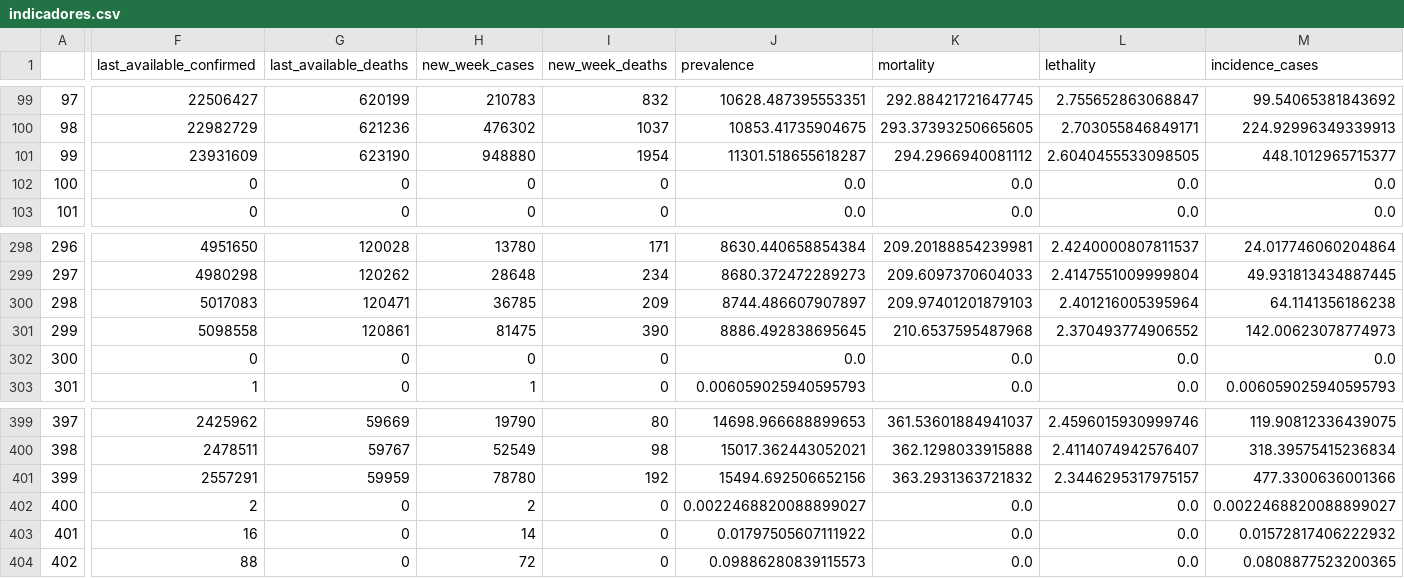
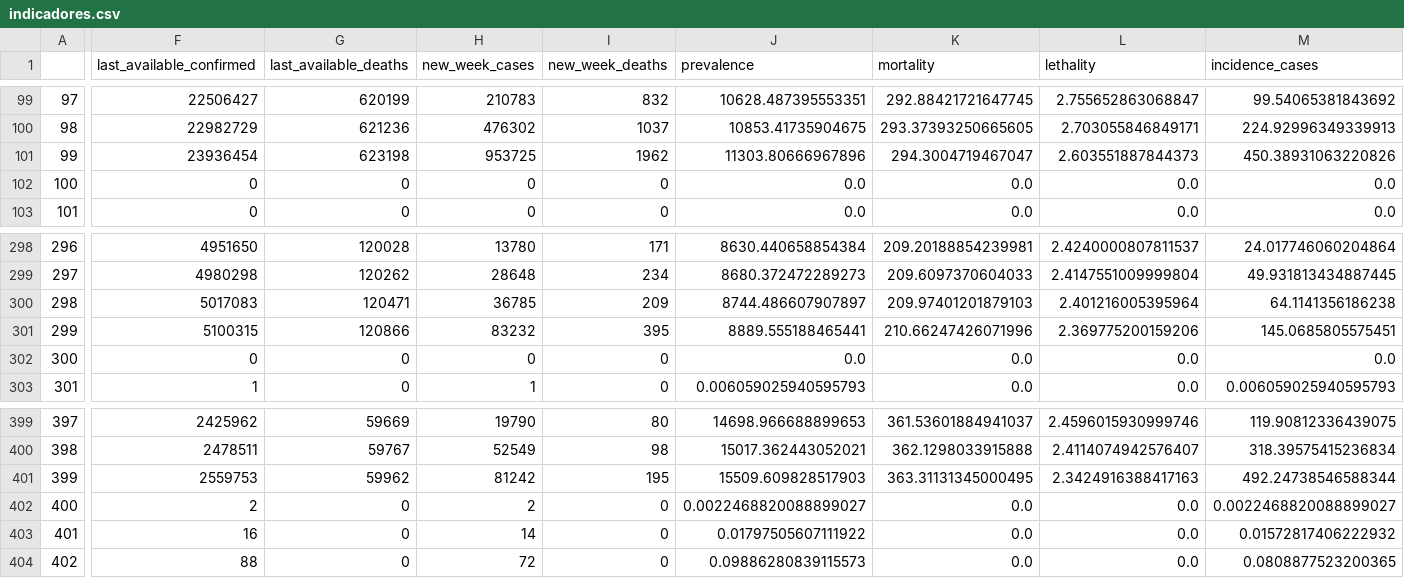
Before and after one commit to CDA-EPCWeb/Indicadores-Epidemiologicos, a CSV file: resultados/indicadores.csv, drawn as a sheet; only a part is shown, gaps mark what is left out; the diff covers the shown part only; the diff names each change by its address in the sheet, - before the commit and + after, or states it on an @@ line.

Commit message:
Automated update 2022-01-24 03:09:46.358556

```diff
--- a/resultados/indicadores.csv
+++ b/resultados/indicadores.csv
-F101 (last_available_confirmed): 23931609
+F101 (last_available_confirmed): 23936454
-G101 (last_available_deaths): 623190
+G101 (last_available_deaths): 623198
-H101 (new_week_cases): 948880
+H101 (new_week_cases): 953725
-I101 (new_week_deaths): 1954
+I101 (new_week_deaths): 1962
-J101 (prevalence): 11301.518655618287
+J101 (prevalence): 11303.80666967896
-K101 (mortality): 294.2966940081112
+K101 (mortality): 294.3004719467047
-L101 (lethality): 2.6040455533098505
+L101 (lethality): 2.603551887844373
-M101 (incidence_cases): 448.1012965715377
+M101 (incidence_cases): 450.38931063220826
-F301 (last_available_confirmed): 5098558
+F301 (last_available_confirmed): 5100315
-G301 (last_available_deaths): 120861
+G301 (last_available_deaths): 120866
-H301 (new_week_cases): 81475
+H301 (new_week_cases): 83232
-I301 (new_week_deaths): 390
+I301 (new_week_deaths): 395
-J301 (prevalence): 8886.492838695645
+J301 (prevalence): 8889.555188465441
-K301 (mortality): 210.6537595487968
+K301 (mortality): 210.66247426071996
-L301 (lethality): 2.370493774906552
+L301 (lethality): 2.369775200159206
-M301 (incidence_cases): 142.00623078774973
+M301 (incidence_cases): 145.0685805575451
-F401 (last_available_confirmed): 2557291
+F401 (last_available_confirmed): 2559753
-G401 (last_available_deaths): 59959
+G401 (last_available_deaths): 59962
-H401 (new_week_cases): 78780
+H401 (new_week_cases): 81242
-I401 (new_week_deaths): 192
+I401 (new_week_deaths): 195
-J401 (prevalence): 15494.692506652156
+J401 (prevalence): 15509.609828517903
-K401 (mortality): 363.2931363721832
+K401 (mortality): 363.31131345000495
-L401 (lethality): 2.3446295317975157
+L401 (lethality): 2.3424916388417163
-M401 (incidence_cases): 477.3300636001366
+M401 (incidence_cases): 492.24738546588344
```
Also changed, not shown: 29 edited cells elsewhere in this file.
